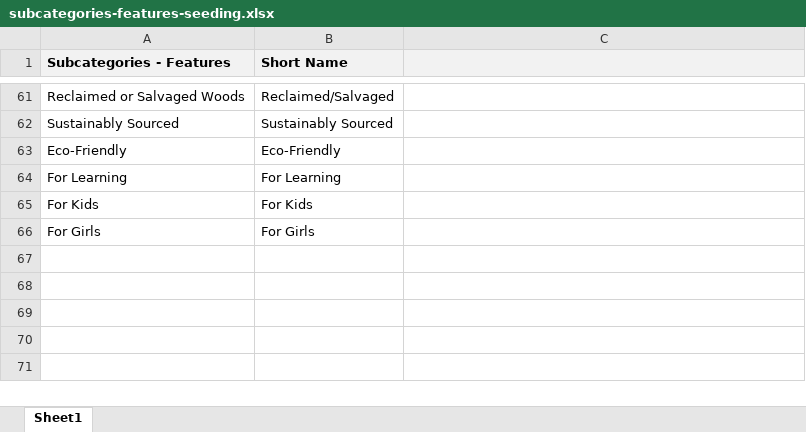
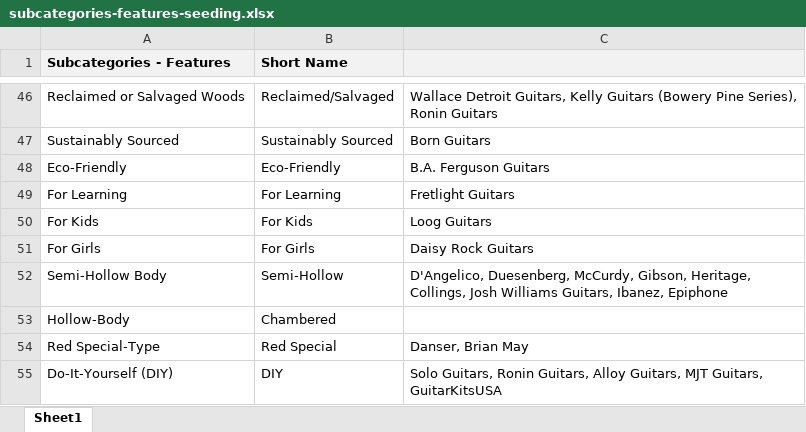
Before and after one commit to Dan-Raymond-Code/fremi-explorer2, an Excel workbook: seeding/subcategories-features-seeding.xlsx, sheet Sheet1, drawn as a sheet; only a part is shown, gaps mark what is left out; values as stored, in another font and other column widths than the file's, no borders; addresses are those after the commit; the diff covers the shown part only; the diff names each change by its address in the sheet, - before the commit and + after, or states it on an @@ line.

```diff
--- a/seeding/subcategories-features-seeding.xlsx (sheet Sheet1)
+++ b/seeding/subcategories-features-seeding.xlsx (sheet Sheet1)
-C46: (empty)
+C46: Wallace Detroit Guitars, Kelly Guitars (Bowery Pine Series), Ronin Guitars
-C47: (empty)
+C47: Born Guitars
-C48: (empty)
+C48: B.A. Ferguson Guitars
-C49: (empty)
+C49: Fretlight Guitars
-C50: (empty)
+C50: Loog Guitars
-C51: (empty)
+C51: Daisy Rock Guitars
+row 52: Semi-Hollow Body | Semi-Hollow | D'Angelico, Duesenberg, McCurdy, Gibson, Heritage, Collings, Josh Williams Guitars, Ibanez, Epiphone
+row 53: Hollow-Body | Chambered
+row 54: Red Special-Type | Red Special | Danser, Brian May
+row 55: Do-It-Yourself (DIY) | DIY | Solo Guitars, Ronin Guitars, Alloy Guitars, MJT Guitars, GuitarKitsUSA
```
Also changed, not shown: 8 added rows, 23 removed rows and 33 edited cells elsewhere in this sheet, seeding/electric-guitars-seeding.xlsx, 10 other files.
